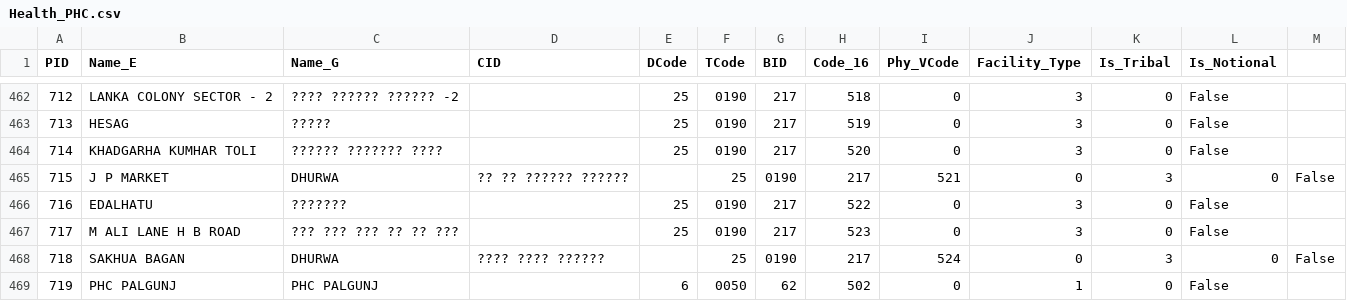
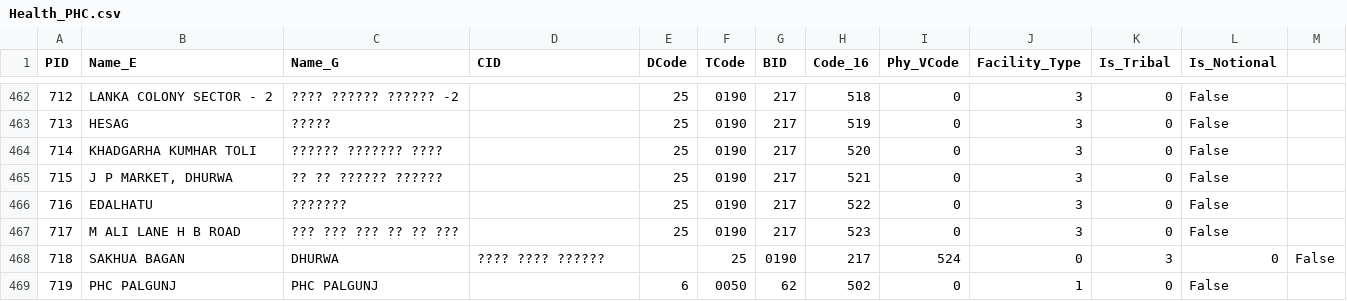
Before and after one commit to motech-implementations/nms, a CSV file: region/data/modified/Jharkhand/Health_PHC.csv, drawn as a sheet; only a part is shown, gaps mark what is left out.

Commit message:
A name had a comma in it

```diff
--- a/region/data/modified/Jharkhand/Health_PHC.csv
+++ b/region/data/modified/Jharkhand/Health_PHC.csv
@@ -464,3 +464,3 @@ PID,Name_E,Name_G,CID,DCode,TCode,BID,Code_16,Phy_VCode,Facility_Type,Is_Tribal,
 714,KHADGARHA KUMHAR TOLI,??????  ??????? ????,,25,0190,217,520,0,3,0,False
-715,J P MARKET, DHURWA,?? ?? ?????? ??????,,25,0190,217,521,0,3,0,False
+715,"J P MARKET, DHURWA",?? ?? ?????? ??????,,25,0190,217,521,0,3,0,False
 716,EDALHATU,???????,,25,0190,217,522,0,3,0,False
```
